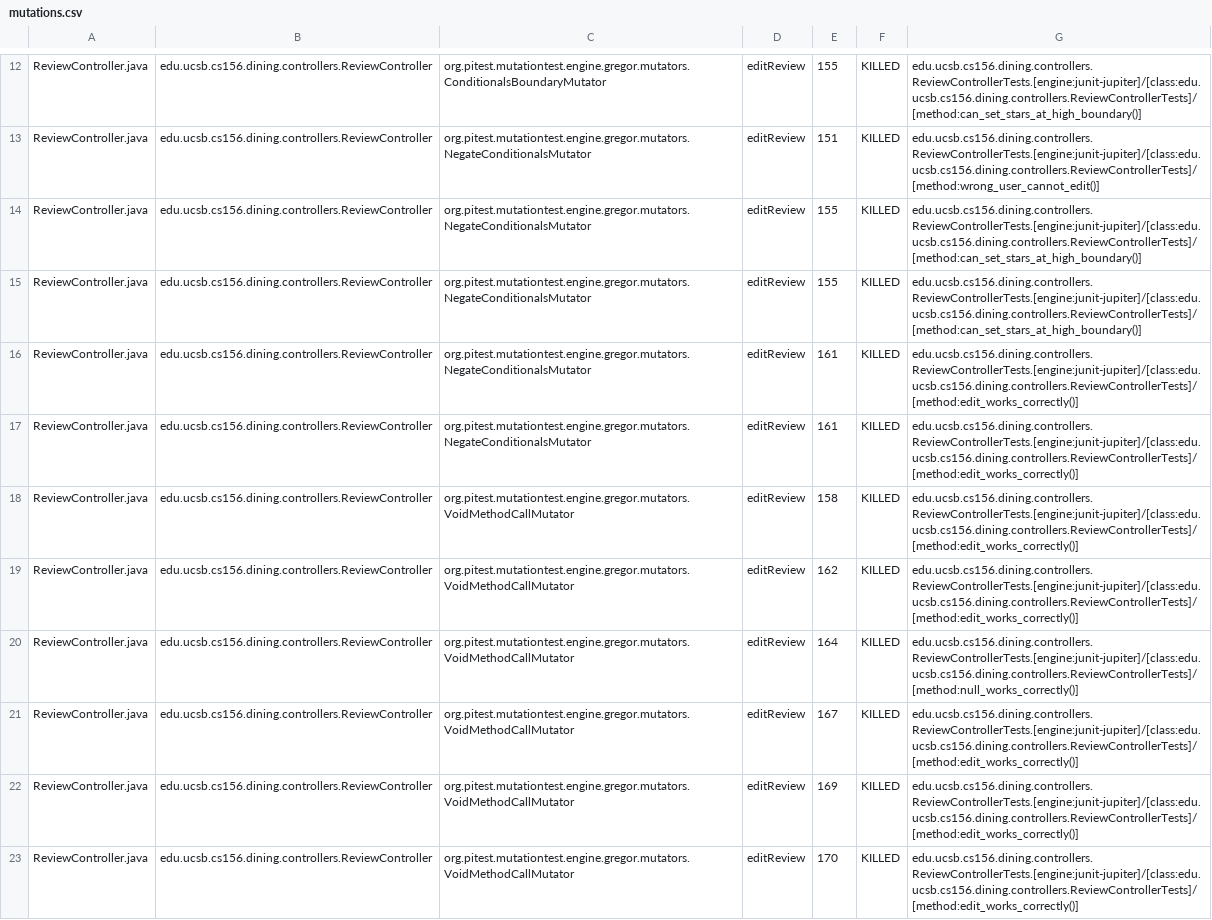
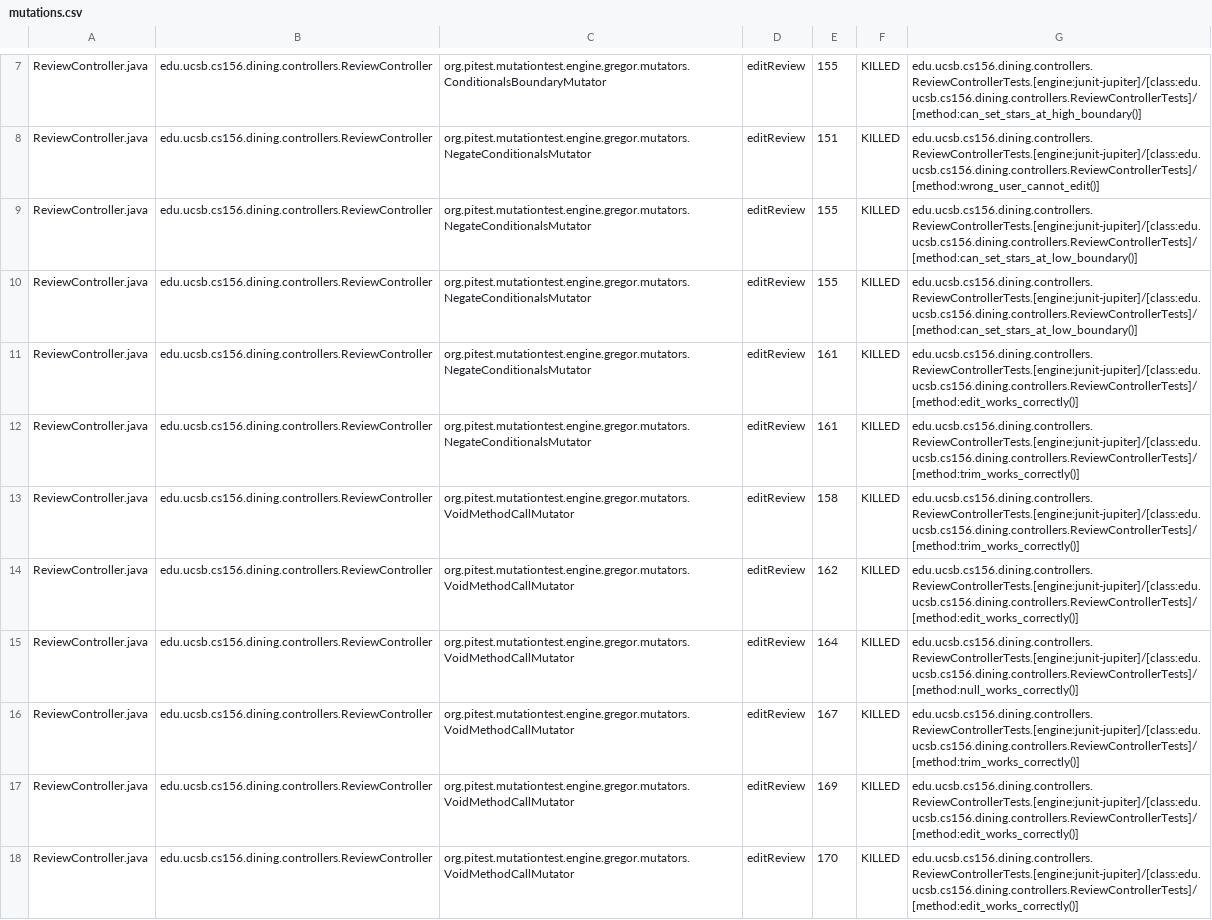
Before and after one commit to ucsb-cs156-s25/proj-dining-s25-04, a CSV file: prs/30/pitest/mutations.csv, drawn as a sheet; only a part is shown, gaps mark what is left out; the diff covers the shown part only.

Commit message:
Deploying to gh-pages from @ ucsb-cs156-s25/proj-dining-s25-04@e8892f51618126268ad77d075c7aecf4aacc2a88 🚀

```diff
--- a/prs/30/pitest/mutations.csv
+++ b/prs/30/pitest/mutations.csv
@@ -13,10 +8,10 @@ ReviewController.java,edu.ucsb.cs156.dining.controllers.ReviewController,org.pit
 ReviewController.java,edu.ucsb.cs156.dining.controllers.ReviewController,org.pitest.mutationtest.engine.gregor.mutators.NegateConditionalsMutator,editReview,151,KILLED,edu.ucsb.cs156.dining.controllers.ReviewControllerTests.[engine:junit-jupiter]/[class:edu.ucsb.cs156.dining.controllers.ReviewControllerTests]/[method:wrong_user_cannot_edit()]
-ReviewController.java,edu.ucsb.cs156.dining.controllers.ReviewController,org.pitest.mutationtest.engine.gregor.mutators.NegateConditionalsMutator,editReview,155,KILLED,edu.ucsb.cs156.dining.controllers.ReviewControllerTests.[engine:junit-jupiter]/[class:edu.ucsb.cs156.dining.controllers.ReviewControllerTests]/[method:can_set_stars_at_high_boundary()]
-ReviewController.java,edu.ucsb.cs156.dining.controllers.ReviewController,org.pitest.mutationtest.engine.gregor.mutators.NegateConditionalsMutator,editReview,155,KILLED,edu.ucsb.cs156.dining.controllers.ReviewControllerTests.[engine:junit-jupiter]/[class:edu.ucsb.cs156.dining.controllers.ReviewControllerTests]/[method:can_set_stars_at_high_boundary()]
+ReviewController.java,edu.ucsb.cs156.dining.controllers.ReviewController,org.pitest.mutationtest.engine.gregor.mutators.NegateConditionalsMutator,editReview,155,KILLED,edu.ucsb.cs156.dining.controllers.ReviewControllerTests.[engine:junit-jupiter]/[class:edu.ucsb.cs156.dining.controllers.ReviewControllerTests]/[method:can_set_stars_at_low_boundary()]
+ReviewController.java,edu.ucsb.cs156.dining.controllers.ReviewController,org.pitest.mutationtest.engine.gregor.mutators.NegateConditionalsMutator,editReview,155,KILLED,edu.ucsb.cs156.dining.controllers.ReviewControllerTests.[engine:junit-jupiter]/[class:edu.ucsb.cs156.dining.controllers.ReviewControllerTests]/[method:can_set_stars_at_low_boundary()]
 ReviewController.java,edu.ucsb.cs156.dining.controllers.ReviewController,org.pitest.mutationtest.engine.gregor.mutators.NegateConditionalsMutator,editReview,161,KILLED,edu.ucsb.cs156.dining.controllers.ReviewControllerTests.[engine:junit-jupiter]/[class:edu.ucsb.cs156.dining.controllers.ReviewControllerTests]/[method:edit_works_correctly()]
-ReviewController.java,edu.ucsb.cs156.dining.controllers.ReviewController,org.pitest.mutationtest.engine.gregor.mutators.NegateConditionalsMutator,editReview,161,KILLED,edu.ucsb.cs156.dining.controllers.ReviewControllerTests.[engine:junit-jupiter]/[class:edu.ucsb.cs156.dining.controllers.ReviewControllerTests]/[method:edit_works_correctly()]
-ReviewController.java,edu.ucsb.cs156.dining.controllers.ReviewController,org.pitest.mutationtest.engine.gregor.mutators.VoidMethodCallMutator,editReview,158,KILLED,edu.ucsb.cs156.dining.controllers.ReviewControllerTests.[engine:junit-jupiter]/[class:edu.ucsb.cs156.dining.controllers.ReviewControllerTests]/[method:edit_works_correctly()]
+ReviewController.java,edu.ucsb.cs156.dining.controllers.ReviewController,org.pitest.mutationtest.engine.gregor.mutators.NegateConditionalsMutator,editReview,161,KILLED,edu.ucsb.cs156.dining.controllers.ReviewControllerTests.[engine:junit-jupiter]/[class:edu.ucsb.cs156.dining.controllers.ReviewControllerTests]/[method:trim_works_correctly()]
+ReviewController.java,edu.ucsb.cs156.dining.controllers.ReviewController,org.pitest.mutationtest.engine.gregor.mutators.VoidMethodCallMutator,editReview,158,KILLED,edu.ucsb.cs156.dining.controllers.ReviewControllerTests.[engine:junit-jupiter]/[class:edu.ucsb.cs156.dining.controllers.ReviewControllerTests]/[method:trim_works_correctly()]
 ReviewController.java,edu.ucsb.cs156.dining.controllers.ReviewController,org.pitest.mutationtest.engine.gregor.mutators.VoidMethodCallMutator,editReview,162,KILLED,edu.ucsb.cs156.dining.controllers.ReviewControllerTests.[engine:junit-jupiter]/[class:edu.ucsb.cs156.dining.controllers.ReviewControllerTests]/[method:edit_works_correctly()]
 ReviewController.java,edu.ucsb.cs156.dining.controllers.ReviewController,org.pitest.mutationtest.engine.gregor.mutators.VoidMethodCallMutator,editReview,164,KILLED,edu.ucsb.cs156.dining.controllers.ReviewControllerTests.[engine:junit-jupiter]/[class:edu.ucsb.cs156.dining.controllers.ReviewControllerTests]/[method:null_works_correctly()]
-ReviewController.java,edu.ucsb.cs156.dining.controllers.ReviewController,org.pitest.mutationtest.engine.gregor.mutators.VoidMethodCallMutator,editReview,167,KILLED,edu.ucsb.cs156.dining.controllers.ReviewControllerTests.[engine:junit-jupiter]/[class:edu.ucsb.cs156.dining.controllers.ReviewControllerTests]/[method:edit_works_correctly()]
+ReviewController.java,edu.ucsb.cs156.dining.controllers.ReviewController,org.pitest.mutationtest.engine.gregor.mutators.VoidMethodCallMutator,editReview,167,KILLED,edu.ucsb.cs156.dining.controllers.ReviewControllerTests.[engine:junit-jupiter]/[class:edu.ucsb.cs156.dining.controllers.ReviewControllerTests]/[method:trim_works_correctly()]
 ReviewController.java,edu.ucsb.cs156.dining.controllers.ReviewController,org.pitest.mutationtest.engine.gregor.mutators.VoidMethodCallMutator,editReview,169,KILLED,edu.ucsb.cs156.dining.controllers.ReviewControllerTests.[engine:junit-jupiter]/[class:edu.ucsb.cs156.dining.controllers.ReviewControllerTests]/[method:edit_works_correctly()]
```
Also changed, not shown: 10 added rows, 10 removed rows, 32 moved rows and 13 edited cells elsewhere in this file, 17 other files.
